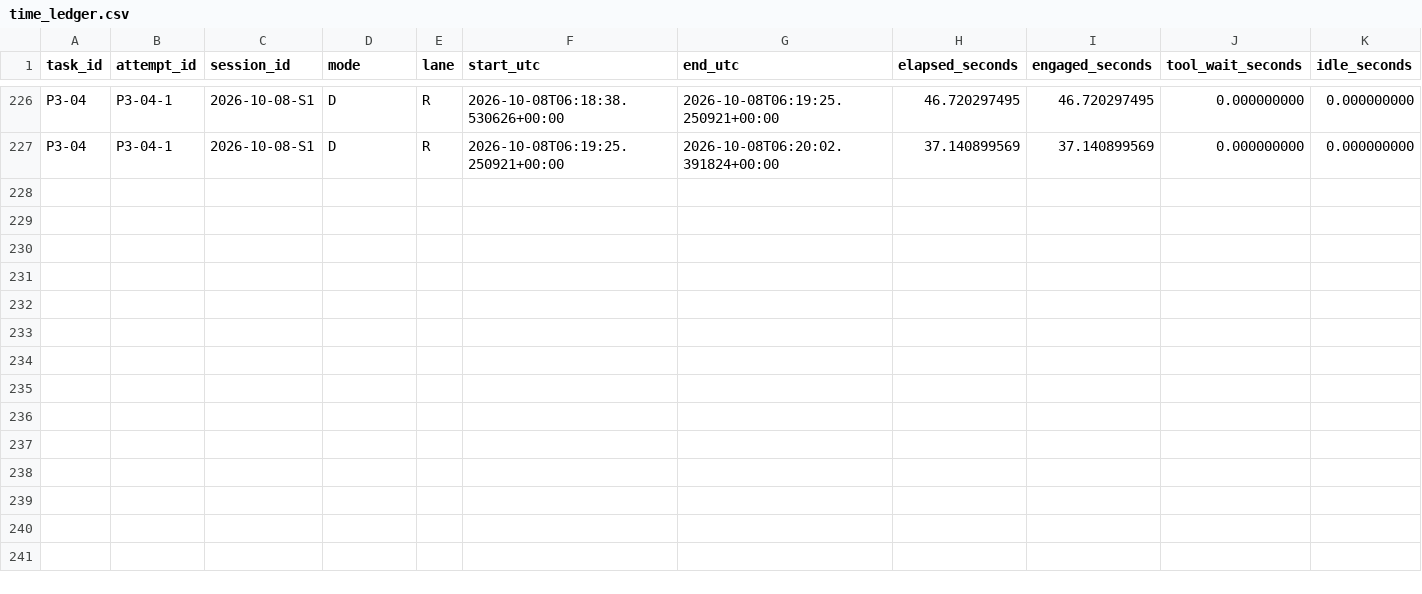
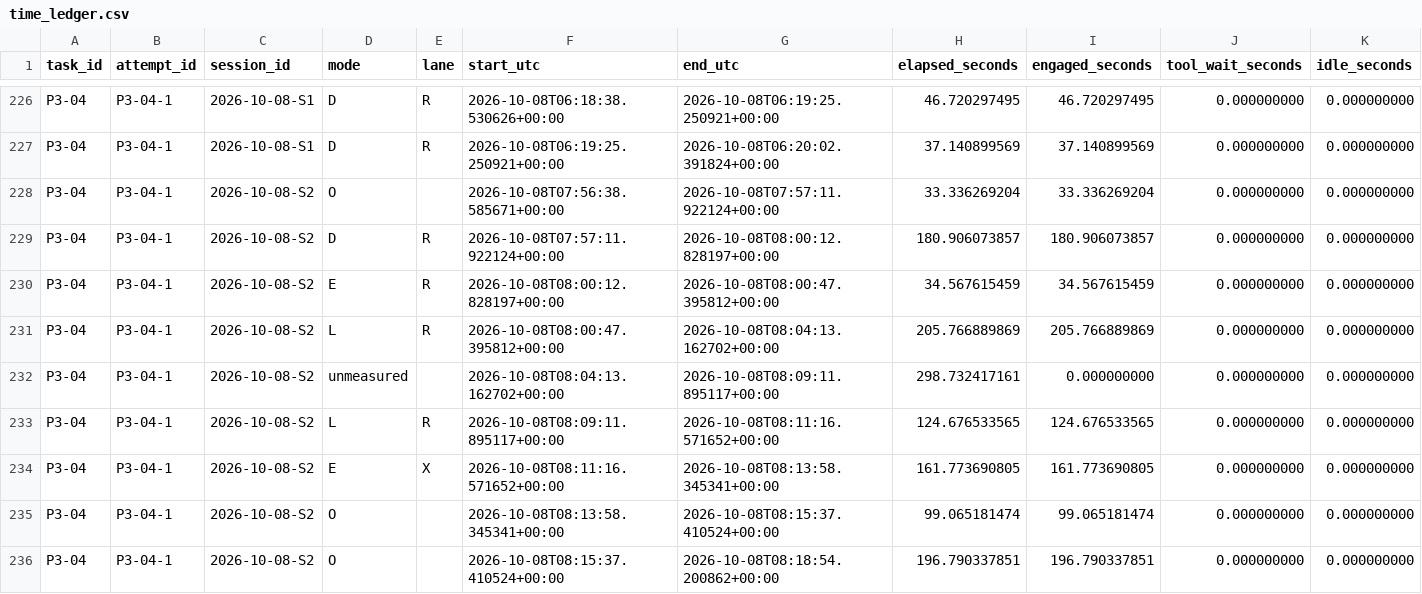
Before and after one commit to TristanMiano/value_logic, a CSV file: v3/time_ledger.csv, drawn as a sheet; only a part is shown, gaps mark what is left out; rows hold the shown columns only; the diff names each change by its address in the sheet, - before the commit and + after, or states it on an @@ line.

```diff
--- a/v3/time_ledger.csv
+++ b/v3/time_ledger.csv
+row 228: P3-04 | P3-04-1 | 2026-10-08-S2 | O |  | 2026-10-08T07:56:38.585671+00:00 | 2026-10-08T07:57:11.922124+00:00 | 33.336269204 | 33.336269204 | 0.000000000 | 0.000000000
+row 229: P3-04 | P3-04-1 | 2026-10-08-S2 | D | R | 2026-10-08T07:57:11.922124+00:00 | 2026-10-08T08:00:12.828197+00:00 | 180.906073857 | 180.906073857 | 0.000000000 | 0.000000000
+row 230: P3-04 | P3-04-1 | 2026-10-08-S2 | E | R | 2026-10-08T08:00:12.828197+00:00 | 2026-10-08T08:00:47.395812+00:00 | 34.567615459 | 34.567615459 | 0.000000000 | 0.000000000
+row 231: P3-04 | P3-04-1 | 2026-10-08-S2 | L | R | 2026-10-08T08:00:47.395812+00:00 | 2026-10-08T08:04:13.162702+00:00 | 205.766889869 | 205.766889869 | 0.000000000 | 0.000000000
+row 232: P3-04 | P3-04-1 | 2026-10-08-S2 | unmeasured |  | 2026-10-08T08:04:13.162702+00:00 | 2026-10-08T08:09:11.895117+00:00 | 298.732417161 | 0.000000000 | 0.000000000 | 0.000000000
+row 233: P3-04 | P3-04-1 | 2026-10-08-S2 | L | R | 2026-10-08T08:09:11.895117+00:00 | 2026-10-08T08:11:16.571652+00:00 | 124.676533565 | 124.676533565 | 0.000000000 | 0.000000000
+row 234: P3-04 | P3-04-1 | 2026-10-08-S2 | E | X | 2026-10-08T08:11:16.571652+00:00 | 2026-10-08T08:13:58.345341+00:00 | 161.773690805 | 161.773690805 | 0.000000000 | 0.000000000
+row 235: P3-04 | P3-04-1 | 2026-10-08-S2 | O |  | 2026-10-08T08:13:58.345341+00:00 | 2026-10-08T08:15:37.410524+00:00 | 99.065181474 | 99.065181474 | 0.000000000 | 0.000000000
+row 236: P3-04 | P3-04-1 | 2026-10-08-S2 | O |  | 2026-10-08T08:15:37.410524+00:00 | 2026-10-08T08:18:54.200862+00:00 | 196.790337851 | 196.790337851 | 0.000000000 | 0.000000000
```
Also changed, not shown: 39 other files.
